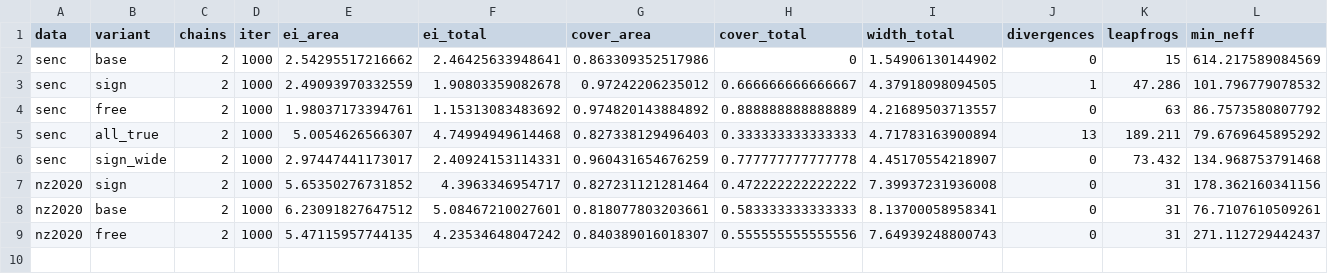
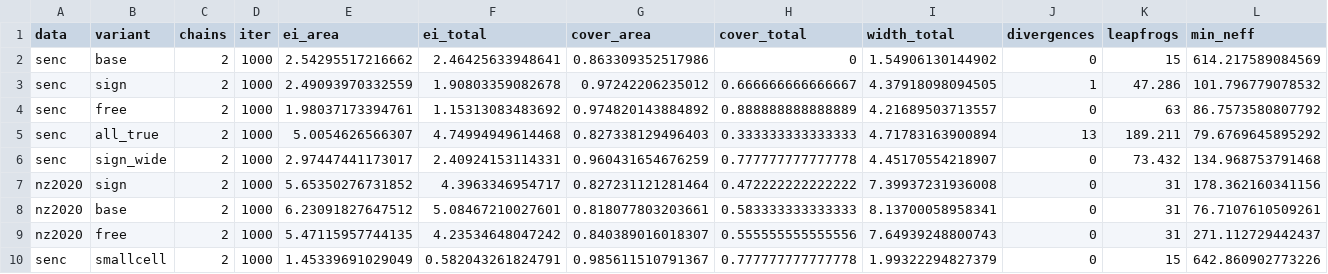
Before and after one commit to gidonc/ssEI, a CSV file: experiments/structure/results/sign_context.csv, drawn as a sheet; only a part is shown; rows hold the shown columns only; the diff names each change by its address in the sheet, - before the commit and + after, or states it on an @@ line.

```diff
--- a/experiments/structure/results/sign_context.csv
+++ b/experiments/structure/results/sign_context.csv
+row 10: senc | smallcell | 2 | 1000 | 1.45339691029049 | 0.582043261824791 | 0.985611510791367 | 0.777777777777778 | 1.99322294827379 | 0 | 15 | 642.860902773226
```
Also changed, not shown: 3 other files.
